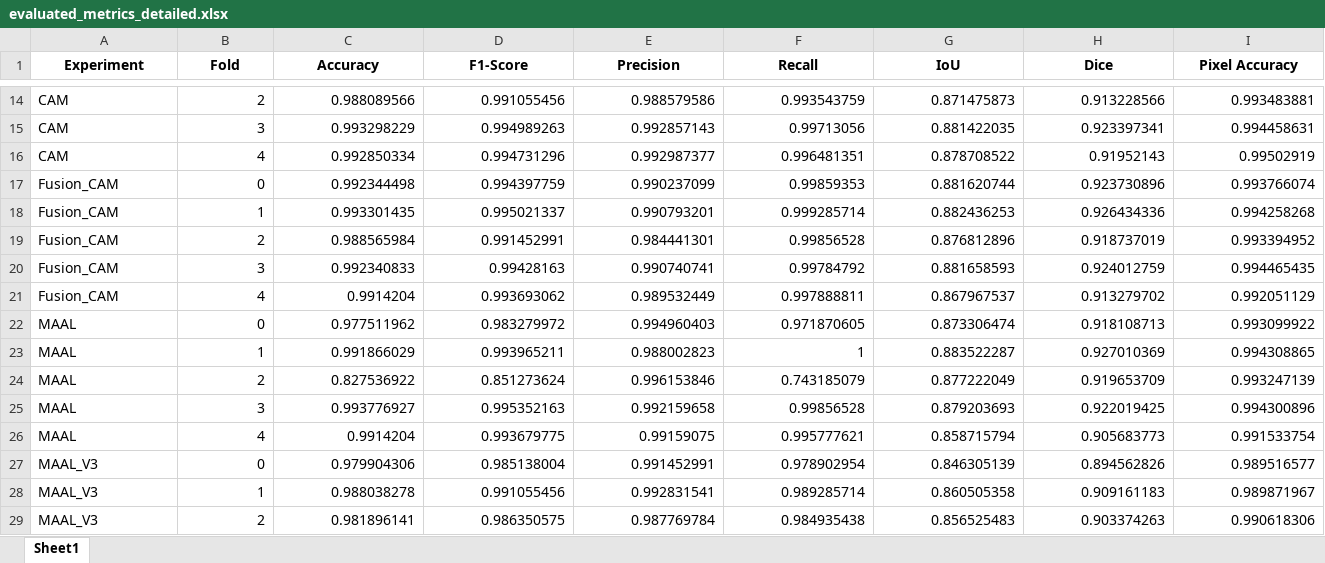
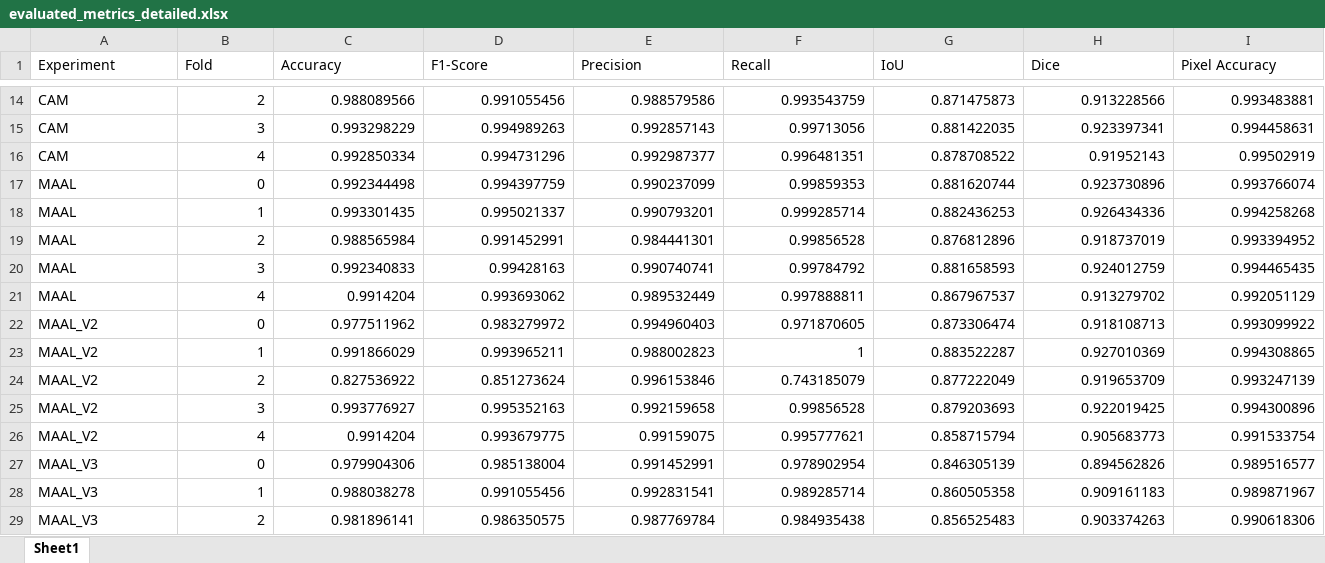
Before and after one commit to diego-calixto/MAAL, an Excel workbook: resultados_cluster/evaluated_metrics_detailed.xlsx, sheet Sheet1, drawn as a sheet; only a part is shown, gaps mark what is left out; values as stored, in another font and other column widths than the file's, no borders; the diff covers the shown part only; the diff names each change by its address in the sheet, - before the commit and + after, or states it on an @@ line.

Commit message:
update: resultados

```diff
--- a/resultados_cluster/evaluated_metrics_detailed.xlsx (sheet Sheet1)
+++ b/resultados_cluster/evaluated_metrics_detailed.xlsx (sheet Sheet1)
@@ A1:I1 bold: on → off, alignment: center → left @@
-A17:A21 (Experiment): Fusion_CAM
+A17:A21 (Experiment): MAAL
-A22:A26 (Experiment): MAAL
+A22:A26 (Experiment): MAAL_V2
```
Also changed, not shown: cell formats elsewhere in this sheet, resultados_cluster/evaluated_metrics_summary.xlsx, 5 other files.
